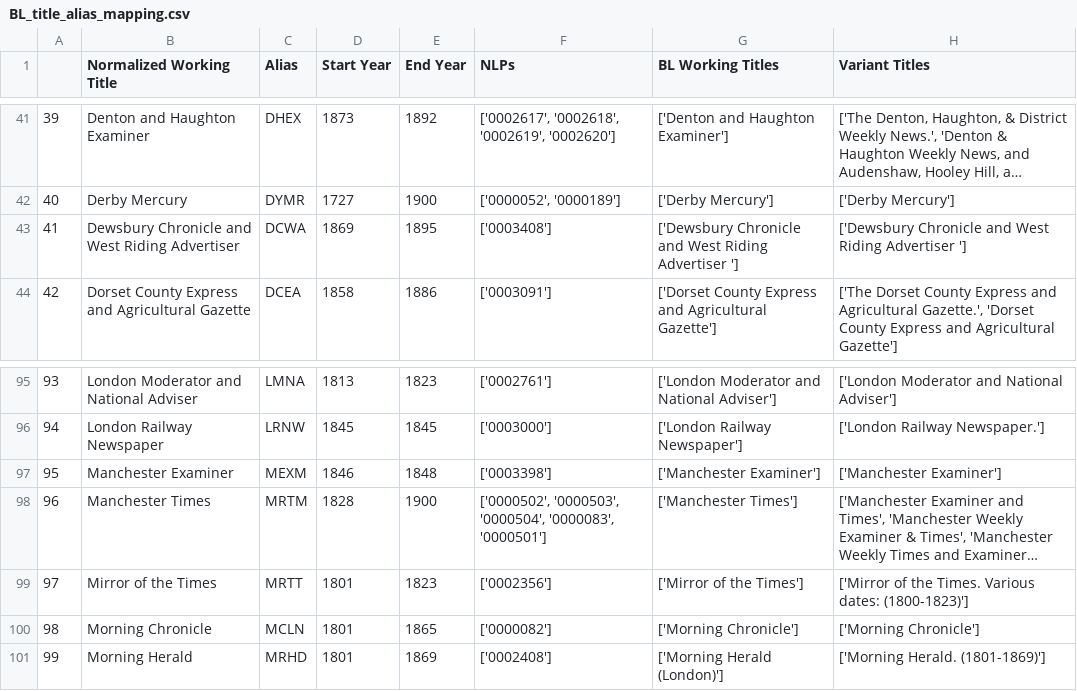
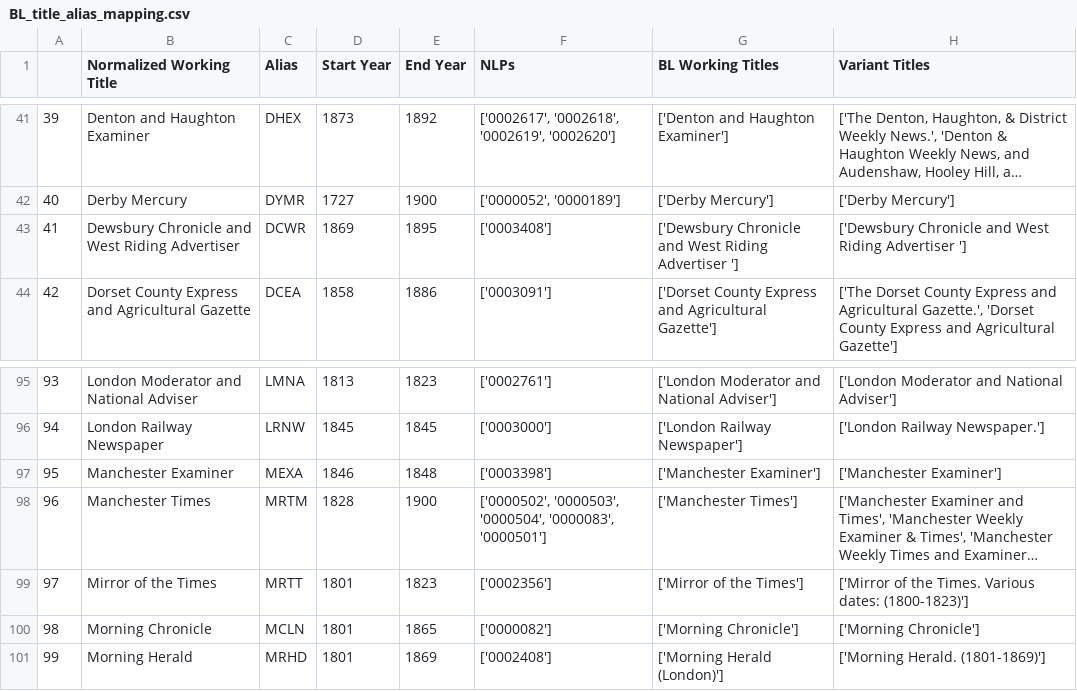
Before and after one commit to impresso/impresso-text-acquisition, a CSV file: text_preparation/data/sample_data/BL/BL_title_alias_mapping.csv, drawn as a sheet; only a part is shown, gaps mark what is left out; long unchanged cells end in …; the diff names each change by its address in the sheet, - before the commit and + after, or states it on an @@ line.

```diff
--- a/text_preparation/data/sample_data/BL/BL_title_alias_mapping.csv
+++ b/text_preparation/data/sample_data/BL/BL_title_alias_mapping.csv
-C43 (Alias): DCWA
+C43 (Alias): DCWR
-C97 (Alias): MEXM
+C97 (Alias): MEXA
```
Also changed, not shown: 11 other files.
